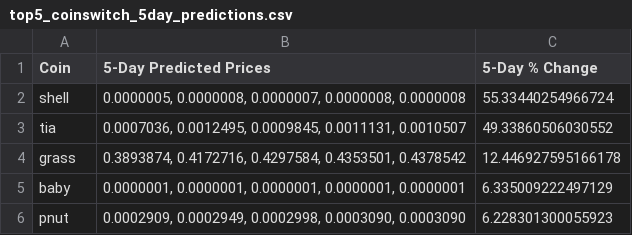
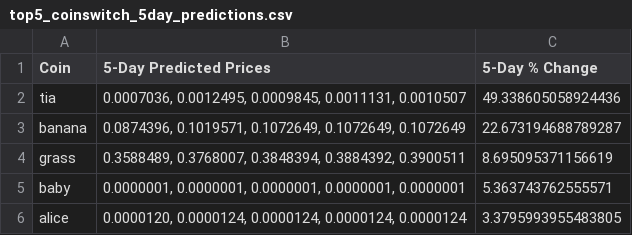
Before and after one commit to tamonashroy/price-prediction-app, a CSV file: top5_coinswitch_5day_predictions.csv, drawn as a sheet.

```diff
--- a/top5_coinswitch_5day_predictions.csv
+++ b/top5_coinswitch_5day_predictions.csv
@@ -1,6 +1,6 @@
 Coin,5-Day Predicted Prices,5-Day % Change
-shell,"0.0000005, 0.0000008, 0.0000007, 0.0000008, 0.0000008",55.33440254966724
-tia,"0.0007036, 0.0012495, 0.0009845, 0.0011131, 0.0010507",49.33860506030552
-grass,"0.3893874, 0.4172716, 0.4297584, 0.4353501, 0.4378542",12.446927595166178
-baby,"0.0000001, 0.0000001, 0.0000001, 0.0000001, 0.0000001",6.335009222497129
-pnut,"0.0002909, 0.0002949, 0.0002998, 0.0003090, 0.0003090",6.228301300055923
+tia,"0.0007036, 0.0012495, 0.0009845, 0.0011131, 0.0010507",49.338605058924436
+banana,"0.0874396, 0.1019571, 0.1072649, 0.1072649, 0.1072649",22.673194688789287
+grass,"0.3588489, 0.3768007, 0.3848394, 0.3884392, 0.3900511",8.695095371156619
+baby,"0.0000001, 0.0000001, 0.0000001, 0.0000001, 0.0000001",5.363743762555571
+alice,"0.0000120, 0.0000124, 0.0000124, 0.0000124, 0.0000124",3.3795993955483805
```
Also changed, not shown: batch_5day_predictions.csv, batch_last5_actual_vs_predicted.csv, 2 other files.
